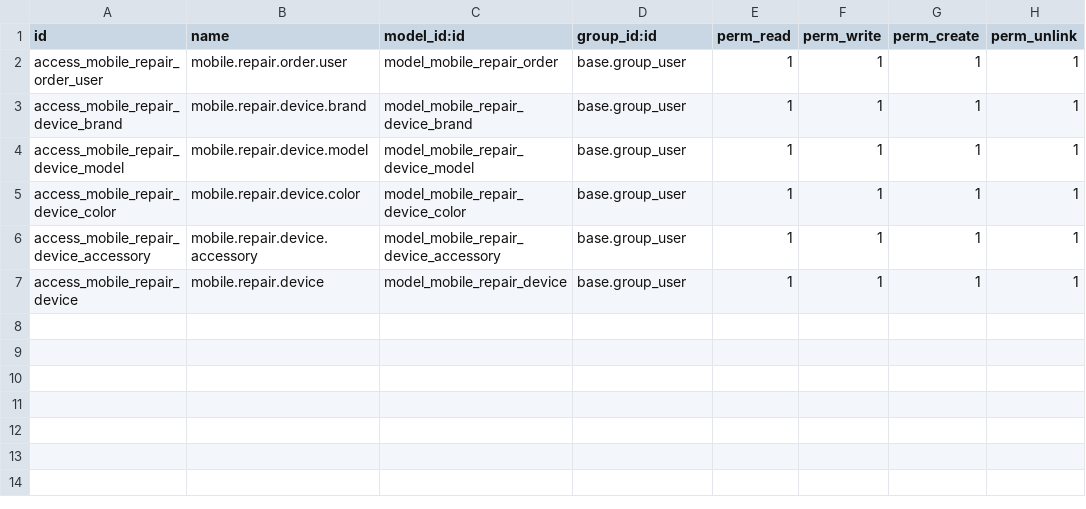
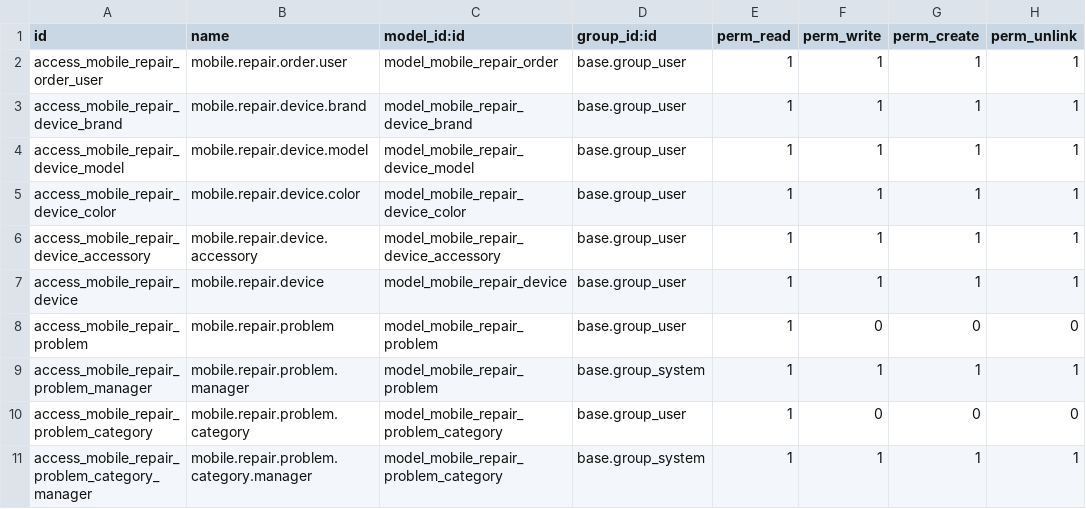
Before and after one commit to boardinsoft/Mobile_Repairs, a CSV file: security/ir.model.access.csv, drawn as a sheet; the diff names each change by its address in the sheet, - before the commit and + after, or states it on an @@ line.

```diff
--- a/security/ir.model.access.csv
+++ b/security/ir.model.access.csv
+row 8: access_mobile_repair_problem | mobile.repair.problem | model_mobile_repair_problem | base.group_user | 1 | 0 | 0 | 0
+row 9: access_mobile_repair_problem_manager | mobile.repair.problem.manager | model_mobile_repair_problem | base.group_system | 1 | 1 | 1 | 1
+row 10: access_mobile_repair_problem_category | mobile.repair.problem.category | model_mobile_repair_problem_category | base.group_user | 1 | 0 | 0 | 0
+row 11: access_mobile_repair_problem_category_manager | mobile.repair.problem.category.manager | model_mobile_repair_problem_category | base.group_system | 1 | 1 | 1 | 1
```
Also changed, not shown: 11 other files.
